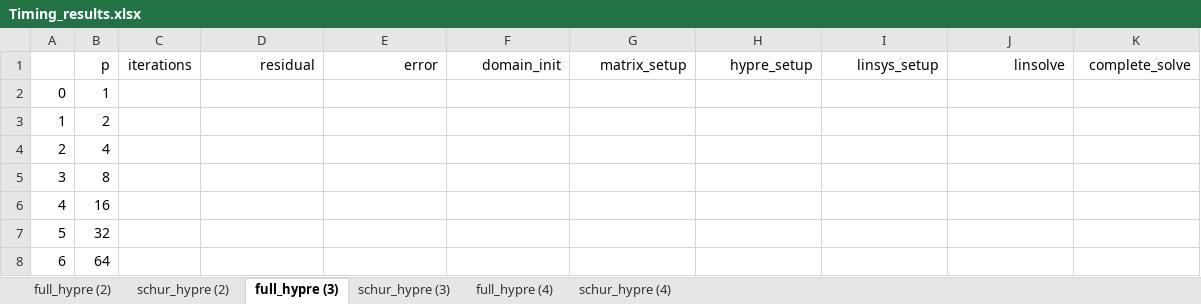
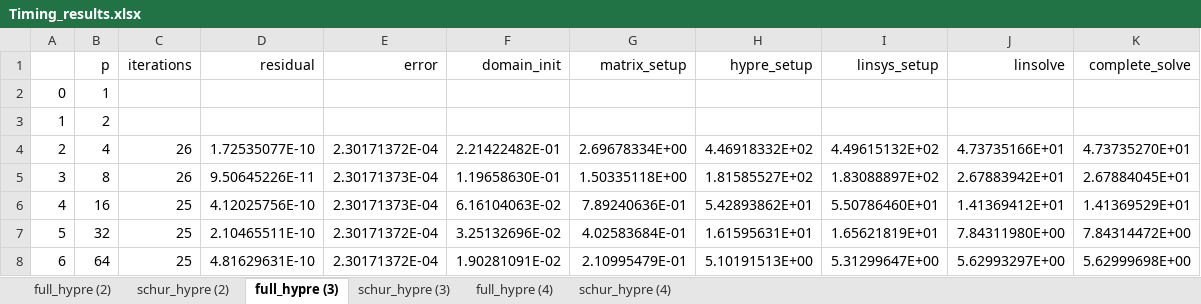
Before and after one commit to GEM3D/pressurePoissonSolver, an Excel workbook: results/2D_Results/R2/Timing_results.xlsx, sheet full_hypre (3), drawn as a sheet; values as stored, in another font and other column widths than the file's, no borders; the diff names each change by its address in the sheet, - before the commit and + after, or states it on an @@ line.

Commit message:
Timing Results for BCGS

```diff
--- a/results/2D_Results/R2/Timing_results.xlsx (sheet full_hypre (3))
+++ b/results/2D_Results/R2/Timing_results.xlsx (sheet full_hypre (3))
-C4:C5 (iterations): (empty)
+C4:C5 (iterations): 26
-D4 (residual): (empty)
+D4 (residual): 1.72535077E-10
-E4 (error): (empty)
+E4 (error): 2.30171372E-04
-F4 (domain_init): (empty)
+F4 (domain_init): 2.21422482E-01
-G4 (matrix_setup): (empty)
+G4 (matrix_setup): 2.69678334E+00
-H4 (hypre_setup): (empty)
+H4 (hypre_setup): 4.46918332E+02
-I4 (linsys_setup): (empty)
+I4 (linsys_setup): 4.49615132E+02
-J4 (linsolve): (empty)
+J4 (linsolve): 4.73735166E+01
-K4 (complete_solve): (empty)
+K4 (complete_solve): 4.73735270E+01
-D5 (residual): (empty)
+D5 (residual): 9.50645226E-11
-E5:E6 (error): (empty)
+E5:E6 (error): 2.30171373E-04
-F5 (domain_init): (empty)
+F5 (domain_init): 1.19658630E-01
-G5 (matrix_setup): (empty)
+G5 (matrix_setup): 1.50335118E+00
-H5 (hypre_setup): (empty)
+H5 (hypre_setup): 1.81585527E+02
-I5 (linsys_setup): (empty)
+I5 (linsys_setup): 1.83088897E+02
-J5 (linsolve): (empty)
+J5 (linsolve): 2.67883942E+01
-K5 (complete_solve): (empty)
+K5 (complete_solve): 2.67884045E+01
-C6:C8 (iterations): (empty)
+C6:C8 (iterations): 25
-D6 (residual): (empty)
+D6 (residual): 4.12025756E-10
-F6 (domain_init): (empty)
+F6 (domain_init): 6.16104063E-02
-G6 (matrix_setup): (empty)
+G6 (matrix_setup): 7.89240636E-01
-H6 (hypre_setup): (empty)
+H6 (hypre_setup): 5.42893862E+01
-I6 (linsys_setup): (empty)
+I6 (linsys_setup): 5.50786460E+01
-J6 (linsolve): (empty)
+J6 (linsolve): 1.41369412E+01
-K6 (complete_solve): (empty)
+K6 (complete_solve): 1.41369529E+01
-D7 (residual): (empty)
+D7 (residual): 2.10465511E-10
-E7:E8 (error): (empty)
+E7:E8 (error): 2.30171372E-04
-F7 (domain_init): (empty)
+F7 (domain_init): 3.25132696E-02
-G7 (matrix_setup): (empty)
+G7 (matrix_setup): 4.02583684E-01
-H7 (hypre_setup): (empty)
+H7 (hypre_setup): 1.61595631E+01
-I7 (linsys_setup): (empty)
+I7 (linsys_setup): 1.65621819E+01
-J7 (linsolve): (empty)
+J7 (linsolve): 7.84311980E+00
-K7 (complete_solve): (empty)
+K7 (complete_solve): 7.84314472E+00
-D8 (residual): (empty)
+D8 (residual): 4.81629631E-10
-F8 (domain_init): (empty)
+F8 (domain_init): 1.90281091E-02
-G8 (matrix_setup): (empty)
+G8 (matrix_setup): 2.10995479E-01
-H8 (hypre_setup): (empty)
+H8 (hypre_setup): 5.10191513E+00
-I8 (linsys_setup): (empty)
+I8 (linsys_setup): 5.31299647E+00
-J8 (linsolve): (empty)
+J8 (linsolve): 5.62993297E+00
-K8 (complete_solve): (empty)
+K8 (complete_solve): 5.62999698E+00
```
Also changed, not shown: sheet full_hypre (4), 10 other files.
